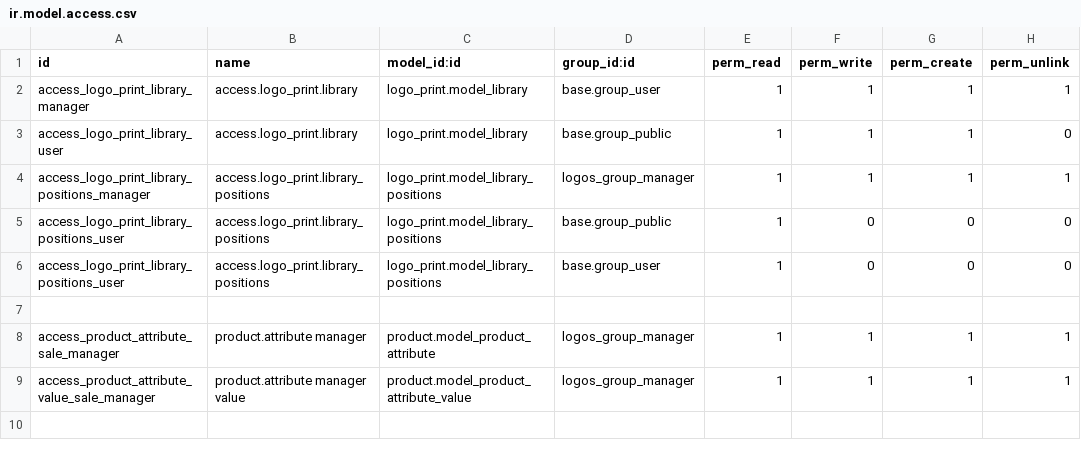
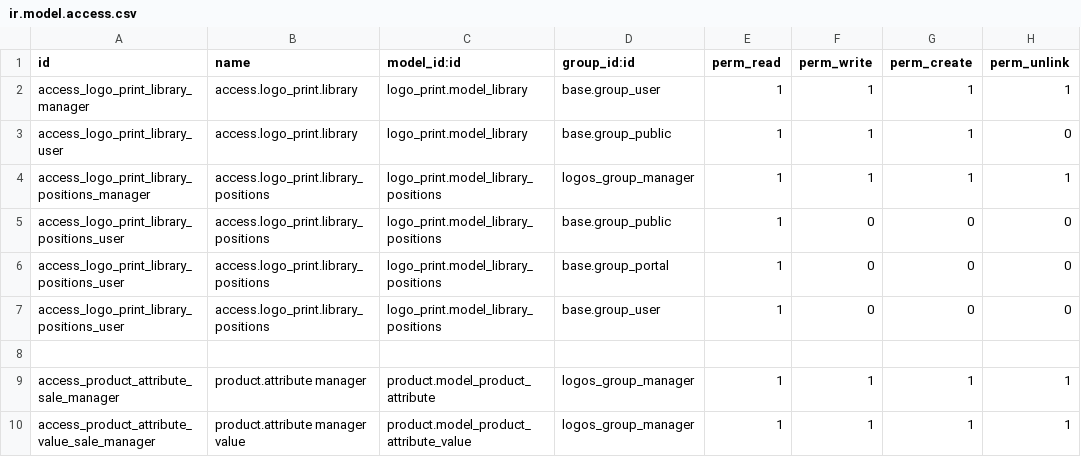
Before and after one commit to kobros-tech/shoayb, a CSV file: logo_print/security/ir.model.access.csv, drawn as a sheet.

Commit message:
append group_portal to security groups

```diff
--- a/logo_print/security/ir.model.access.csv
+++ b/logo_print/security/ir.model.access.csv
@@ -5,2 +5,3 @@ access_logo_print_library_positions_manager,access.logo_print.library_positions,
 access_logo_print_library_positions_user,access.logo_print.library_positions,logo_print.model_library_positions,base.group_public,1,0,0,0
+access_logo_print_library_positions_user,access.logo_print.library_positions,logo_print.model_library_positions,base.group_portal,1,0,0,0
 access_logo_print_library_positions_user,access.logo_print.library_positions,logo_print.model_library_positions,base.group_user,1,0,0,0
```
